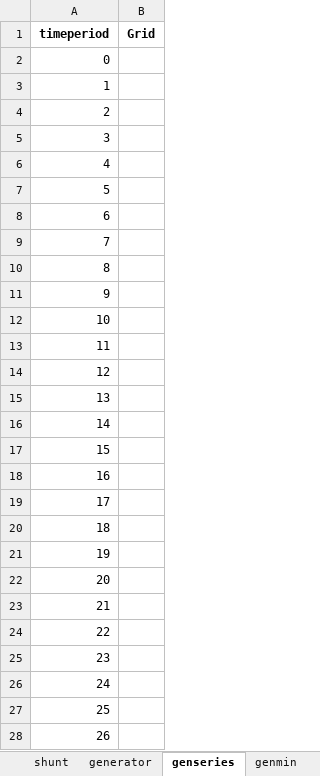
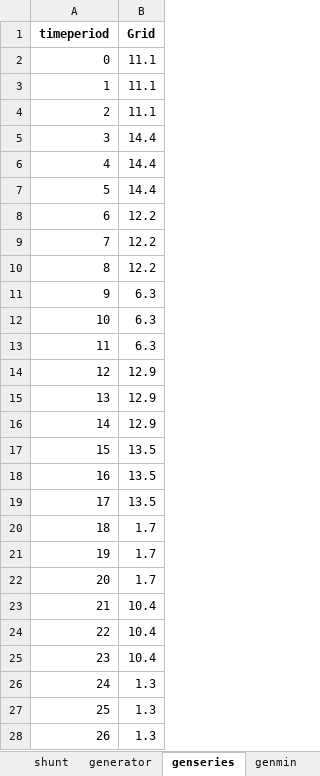
Before and after one commit to calume/agileFlex, an Excel workbook: testcases/timeseries/EVDay01_mix.xlsx, sheet genseries, drawn as a sheet; only a part is shown; values as stored, in another font and other column widths than the file's, no borders; the diff covers the shown part only; the diff names each change by its address in the sheet, - before the commit and + after, or states it on an @@ line.

```diff
--- a/testcases/timeseries/EVDay01_mix.xlsx (sheet genseries)
+++ b/testcases/timeseries/EVDay01_mix.xlsx (sheet genseries)
-B2:B4 (Grid): (empty)
+B2:B4 (Grid): 11.1
-B5:B7 (Grid): (empty)
+B5:B7 (Grid): 14.4
-B8:B10 (Grid): (empty)
+B8:B10 (Grid): 12.2
-B11:B13 (Grid): (empty)
+B11:B13 (Grid): 6.3
-B14:B16 (Grid): (empty)
+B14:B16 (Grid): 12.9
-B17:B19 (Grid): (empty)
+B17:B19 (Grid): 13.5
-B20:B22 (Grid): (empty)
+B20:B22 (Grid): 1.7
-B23:B25 (Grid): (empty)
+B23:B25 (Grid): 10.4
-B26:B28 (Grid): (empty)
+B26:B28 (Grid): 1.3
```
Also changed, not shown: 117 edited cells elsewhere in this sheet, sheet EVs, sheet genmin, sheet EVsTravelDiary, sheet timeseriesGen, 4 other files.
